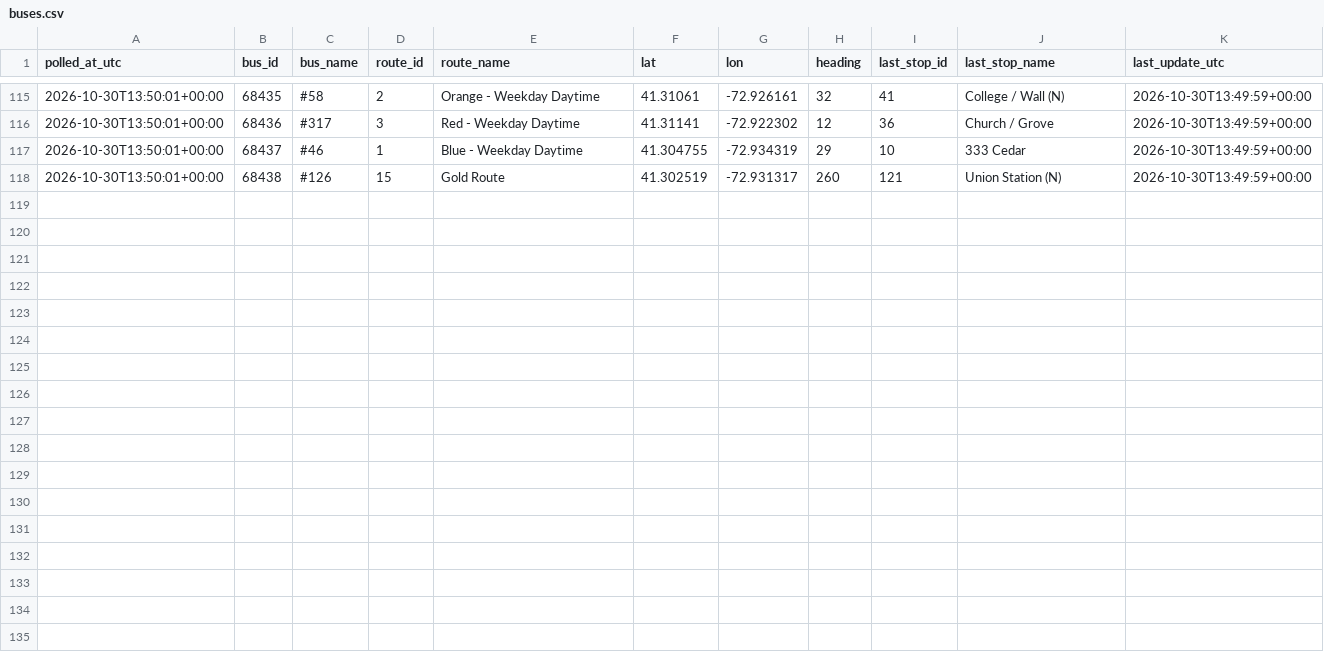
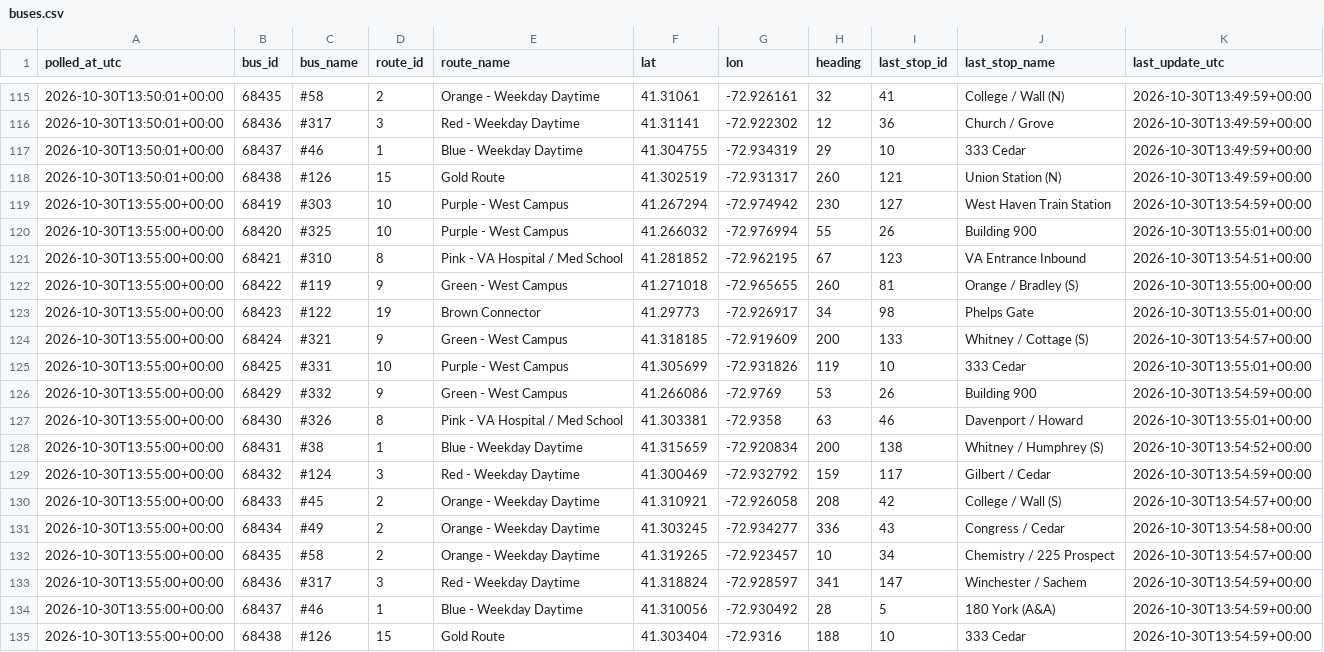
Before and after one commit to vchen017/downtowner-recorder, a CSV file: data/2026-10-30/buses.csv, drawn as a sheet; only a part is shown, gaps mark what is left out.

```diff
--- a/data/2026-10-30/buses.csv
+++ b/data/2026-10-30/buses.csv
@@ -118 +118,18 @@ polled_at_utc,bus_id,bus_name,route_id,route_name,lat,lon,heading,last_stop_id,l
 2026-10-30T13:50:01+00:00,68438,#126,15,Gold Route,41.302519,-72.931317,260,121,Union Station (N),2026-10-30T13:49:59+00:00
+2026-10-30T13:55:00+00:00,68419,#303,10,Purple - West Campus,41.267294,-72.974942,230,127,West Haven Train Station,2026-10-30T13:54:59+00:00
+2026-10-30T13:55:00+00:00,68420,#325,10,Purple - West Campus,41.266032,-72.976994,55,26,Building 900,2026-10-30T13:55:01+00:00
+2026-10-30T13:55:00+00:00,68421,#310,8,Pink - VA Hospital / Med School,41.281852,-72.962195,67,123,VA Entrance Inbound,2026-10-30T13:54:51+00:00
+2026-10-30T13:55:00+00:00,68422,#119,9,Green - West Campus,41.271018,-72.965655,260,81,Orange / Bradley (S),2026-10-30T13:55:00+00:00
+2026-10-30T13:55:00+00:00,68423,#122,19,Brown Connector,41.29773,-72.926917,34,98,Phelps Gate,2026-10-30T13:55:01+00:00
+2026-10-30T13:55:00+00:00,68424,#321,9,Green - West Campus,41.318185,-72.919609,200,133,Whitney / Cottage (S),2026-10-30T13:54:57+00:00
+2026-10-30T13:55:00+00:00,68425,#331,10,Purple - West Campus,41.305699,-72.931826,119,10,333 Cedar,2026-10-30T13:55:01+00:00
+2026-10-30T13:55:00+00:00,68429,#332,9,Green - West Campus,41.266086,-72.9769,53,26,Building 900,2026-10-30T13:54:59+00:00
+2026-10-30T13:55:00+00:00,68430,#326,8,Pink - VA Hospital / Med School,41.303381,-72.9358,63,46,Davenport / Howard,2026-10-30T13:55:01+00:00
+2026-10-30T13:55:00+00:00,68431,#38,1,Blue - Weekday Daytime,41.315659,-72.920834,200,138,Whitney / Humphrey (S),2026-10-30T13:54:52+00:00
+2026-10-30T13:55:00+00:00,68432,#124,3,Red - Weekday Daytime,41.300469,-72.932792,159,117,Gilbert / Cedar,2026-10-30T13:54:59+00:00
+2026-10-30T13:55:00+00:00,68433,#45,2,Orange - Weekday Daytime,41.310921,-72.926058,208,42,College / Wall (S),2026-10-30T13:54:57+00:00
+2026-10-30T13:55:00+00:00,68434,#49,2,Orange - Weekday Daytime,41.303245,-72.934277,336,43,Congress / Cedar,2026-10-30T13:54:58+00:00
+2026-10-30T13:55:00+00:00,68435,#58,2,Orange - Weekday Daytime,41.319265,-72.923457,10,34,Chemistry / 225 Prospect,2026-10-30T13:54:57+00:00
+2026-10-30T13:55:00+00:00,68436,#317,3,Red - Weekday Daytime,41.318824,-72.928597,341,147,Winchester / Sachem,2026-10-30T13:54:59+00:00
+2026-10-30T13:55:00+00:00,68437,#46,1,Blue - Weekday Daytime,41.310056,-72.930492,28,5,180 York (A&A),2026-10-30T13:54:59+00:00
+2026-10-30T13:55:00+00:00,68438,#126,15,Gold Route,41.303404,-72.9316,188,10,333 Cedar,2026-10-30T13:54:59+00:00
```
Also changed, not shown: data/2026-10-30/announcements.csv, data/2026-10-30/route_status.csv, 1 other file.
